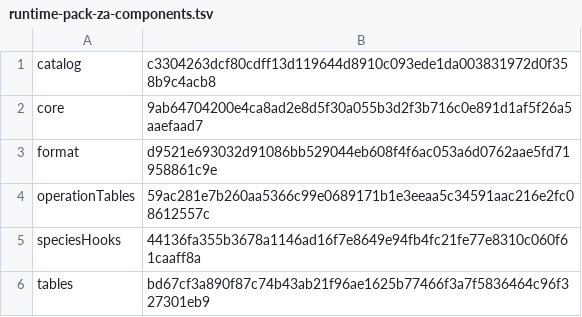
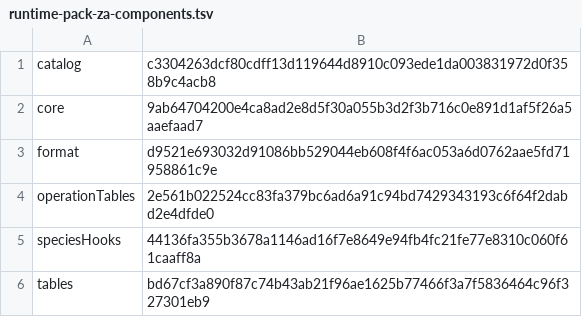
Before and after one commit to sensey12-mm/Maestro, a TSV file: src/main/resources/com/maestroai/training/runtime-pack-za-components.tsv, drawn as a sheet.

```diff
--- a/src/main/resources/com/maestroai/training/runtime-pack-za-components.tsv
+++ b/src/main/resources/com/maestroai/training/runtime-pack-za-components.tsv
@@ -3,3 +3,3 @@ core	9ab64704200e4ca8ad2e8d5f30a055b3d2f3b716c0e891d1af5f26a5aaefaad7
 format	d9521e693032d91086bb529044eb608f4f6ac053a6d0762aae5fd71958861c9e
-operationTables	59ac281e7b260aa5366c99e0689171b1e3eeaa5c34591aac216e2fc08612557c
+operationTables	2e561b022524cc83fa379bc6ad6a91c94bd7429343193c6f64f2dabd2e4dfde0
 speciesHooks	44136fa355b3678a1146ad16f7e8649e94fb4fc21fe77e8310c060f61caaff8a
```
Also changed, not shown: src/main/resources/com/maestroai/training/runtime-domain-components.tsv, src/main/resources/com/maestroai/training/runtime-pack-components.tsv, 11 other files.
